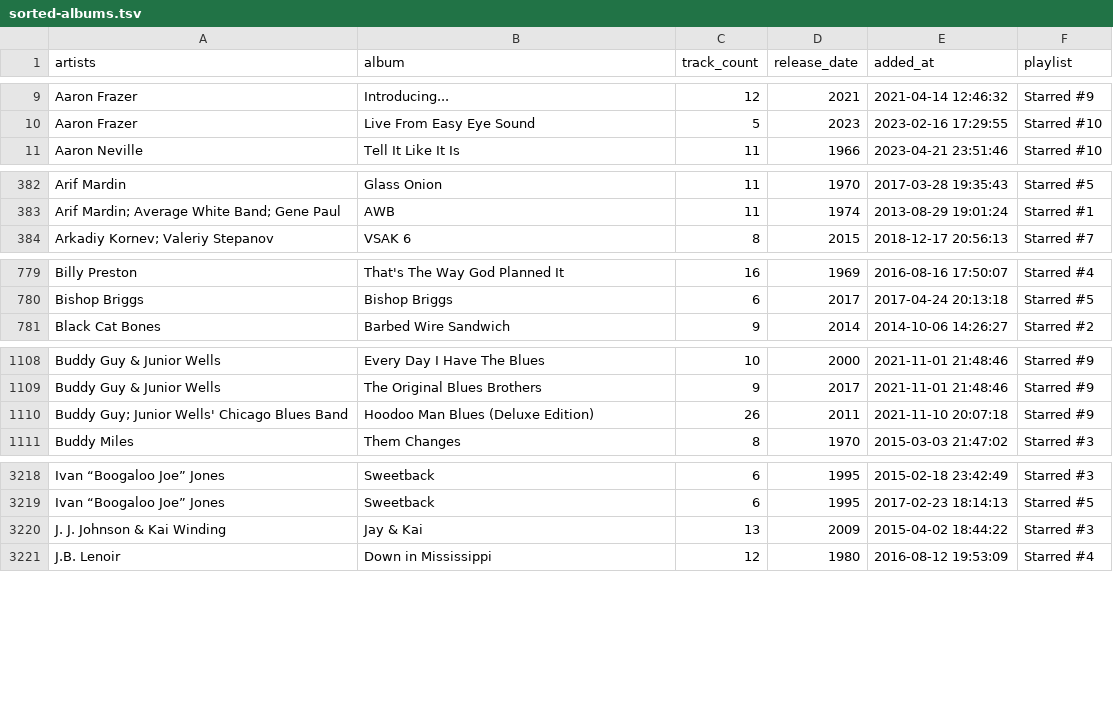
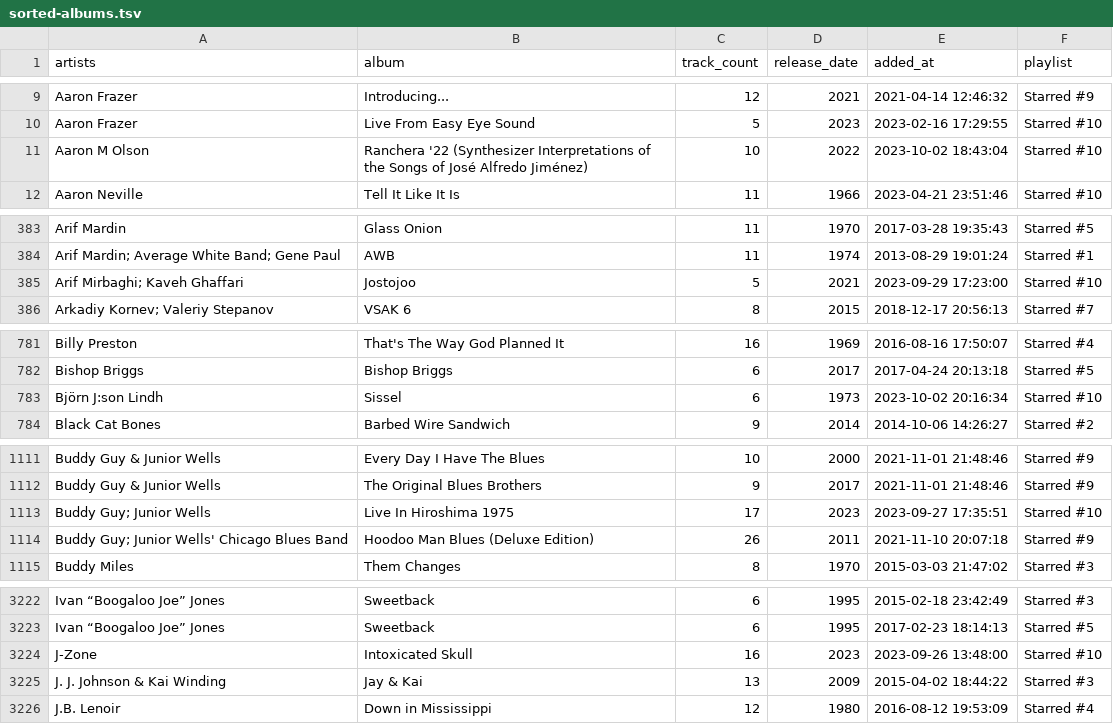
Before and after one commit to ccb012100/spotify-playlists, a TSV file: sorted-albums.tsv, drawn as a sheet; only a part is shown, gaps mark what is left out; the diff covers the shown part only; the diff names each change by its address in the sheet, - before the commit and + after, or states it on an @@ line.

```diff
--- a/sorted-albums.tsv
+++ b/sorted-albums.tsv
+row 11: Aaron M Olson | Ranchera '22 (Synthesizer Interpretations of the Songs of José Alfredo Jiménez) | 10 | 2022 | 2023-10-02 18:43:04 | Starred #10
+row 385: Arif Mirbaghi; Kaveh Ghaffari | Jostojoo | 5 | 2021 | 2023-09-29 17:23:00 | Starred #10
+row 783: Björn J:son Lindh | Sissel | 6 | 1973 | 2023-10-02 20:16:34 | Starred #10
+row 1113: Buddy Guy; Junior Wells | Live In Hiroshima 1975 | 17 | 2023 | 2023-09-27 17:35:51 | Starred #10
+row 3224: J-Zone | Intoxicated Skull | 16 | 2023 | 2023-09-26 13:48:00 | Starred #10
```
Also changed, not shown: 6 added rows elsewhere in this file, albums.tsv.
